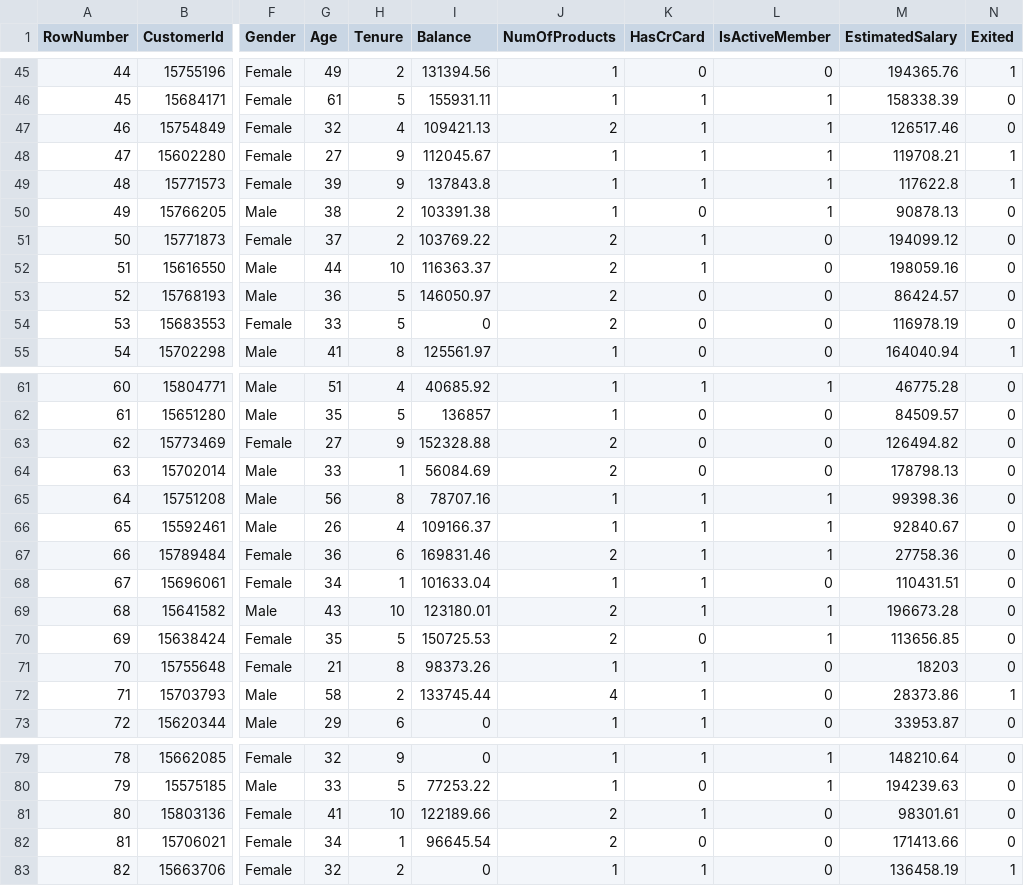
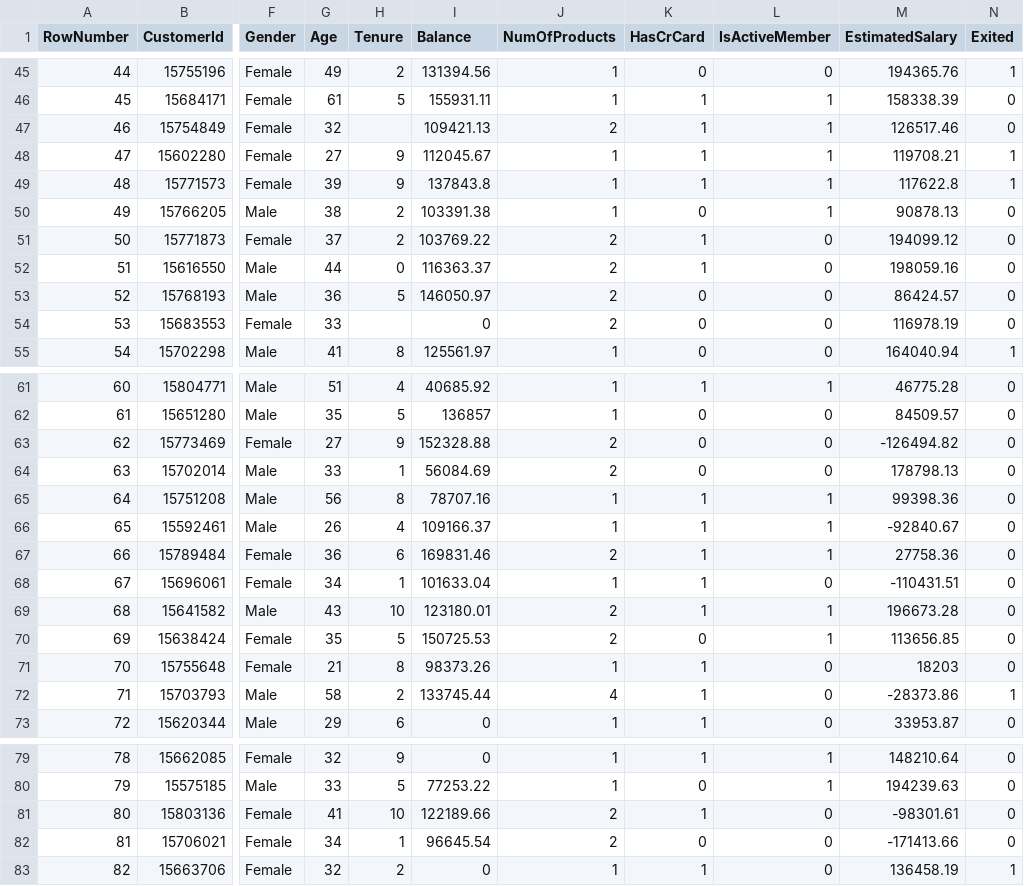
Before and after one commit to anniemathew-trial/customer_churn_pipeline, a CSV file: data/customer_data.csv, drawn as a sheet; only a part is shown, gaps mark what is left out; the diff covers the shown part only; the diff names each change by its address in the sheet, - before the commit and + after, or states it on an @@ line.

Commit message:
Update customer_data.csv
Signed-off-by: anniemathew-trial <annie.mthw21@gmail.com>

```diff
--- a/data/customer_data.csv
+++ b/data/customer_data.csv
-H47 (Tenure): 4
+H47 (Tenure): (empty)
-H52 (Tenure): 10
+H52 (Tenure): 0
-H54 (Tenure): 5
+H54 (Tenure): (empty)
-M63 (EstimatedSalary): 126494.82
+M63 (EstimatedSalary): -126494.82
-M66 (EstimatedSalary): 92840.67
+M66 (EstimatedSalary): -92840.67
-M68 (EstimatedSalary): 110431.51
+M68 (EstimatedSalary): -110431.51
-M72 (EstimatedSalary): 28373.86
+M72 (EstimatedSalary): -28373.86
-M81 (EstimatedSalary): 98301.61
+M81 (EstimatedSalary): -98301.61
-M82 (EstimatedSalary): 171413.66
+M82 (EstimatedSalary): -171413.66
```
Also changed, not shown: 5 edited cells elsewhere in this file.
